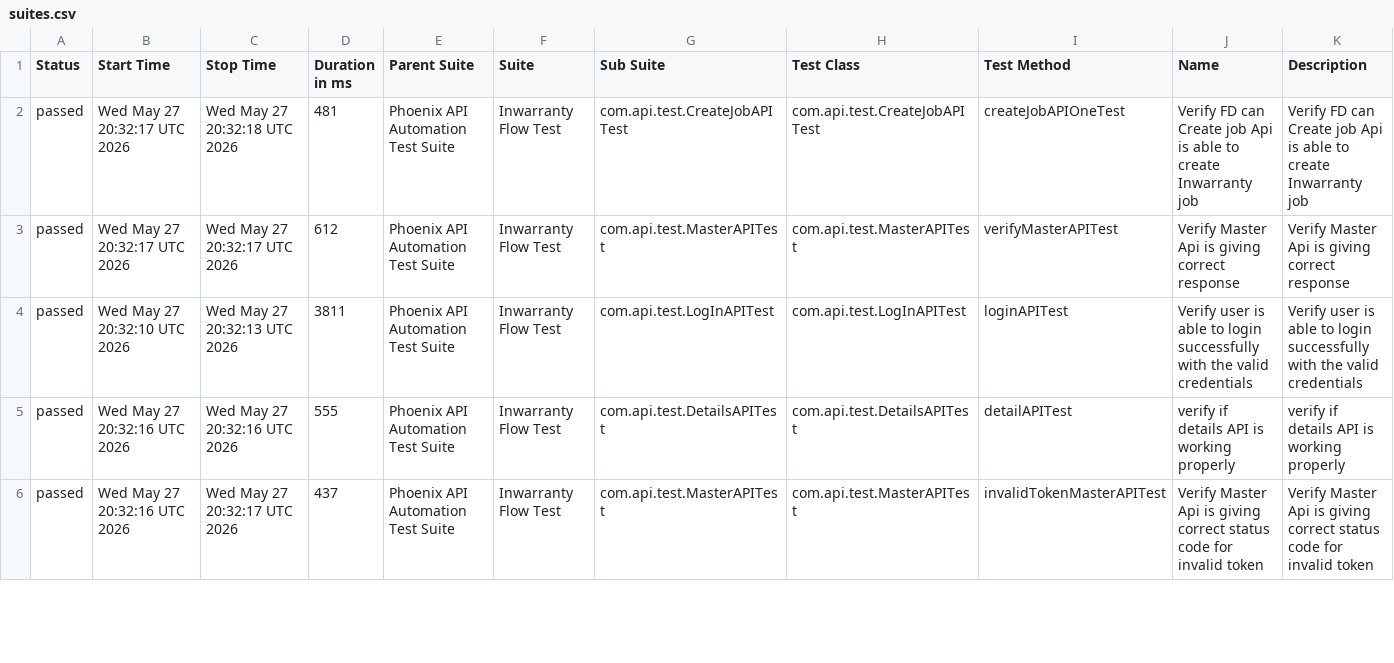
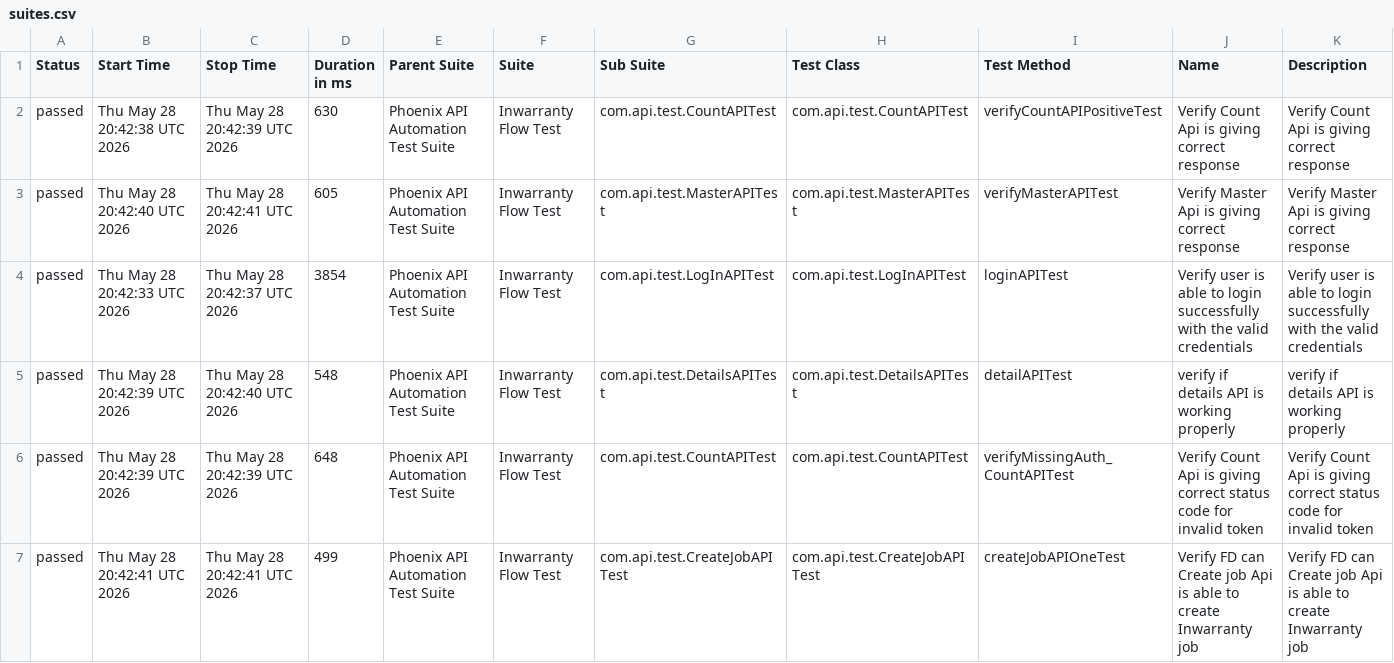
Before and after one commit to sailesh123kumar/PhoenixTestAutomationFramework, a CSV file: data/suites.csv, drawn as a sheet; only a part is shown; the diff covers the shown part only.

```diff
--- a/data/suites.csv
+++ b/data/suites.csv
@@ -1,6 +1,7 @@
 "Status","Start Time","Stop Time","Duration in ms","Parent Suite","Suite","Sub Suite","Test Class","Test Method","Name","Description"
-"passed","Wed May 27 20:32:17 UTC 2026","Wed May 27 20:32:18 UTC 2026","481","Phoenix API Automation Test Suite","Inwarranty Flow Test","com.api.test.CreateJobAPITest","com.api.test.CreateJobAPITest","createJobAPIOneTest","Verify FD can Create job Api is able to create Inwarranty job","Verify FD can Create job Api is able to create Inwarranty job"
-"passed","Wed May 27 20:32:17 UTC 2026","Wed May 27 20:32:17 UTC 2026","612","Phoenix API Automation Test Suite","Inwarranty Flow Test","com.api.test.MasterAPITest","com.api.test.MasterAPITest","verifyMasterAPITest","Verify Master Api is giving correct response","Verify Master Api is giving correct response"
-"passed","Wed May 27 20:32:10 UTC 2026","Wed May 27 20:32:13 UTC 2026","3811","Phoenix API Automation Test Suite","Inwarranty Flow Test","com.api.test.LogInAPITest","com.api.test.LogInAPITest","loginAPITest","Verify user is able to login successfully with the valid credentials","Verify user is able to login successfully with the valid credentials"
-"passed","Wed May 27 20:32:16 UTC 2026","Wed May 27 20:32:16 UTC 2026","555","Phoenix API Automation Test Suite","Inwarranty Flow Test","com.api.test.DetailsAPITest","com.api.test.DetailsAPITest","detailAPITest","verify if details API is working properly","verify if details API is working properly"
-"passed","Wed May 27 20:32:16 UTC 2026","Wed May 27 20:32:17 UTC 2026","437","Phoenix API Automation Test Suite","Inwarranty Flow Test","com.api.test.MasterAPITest","com.api.test.MasterAPITest","invalidTokenMasterAPITest","Verify Master Api is giving correct status code for invalid token","Verify Master Api is giving correct status code for invalid token"
+"passed","Thu May 28 20:42:38 UTC 2026","Thu May 28 20:42:39 UTC 2026","630","Phoenix API Automation Test Suite","Inwarranty Flow Test","com.api.test.CountAPITest","com.api.test.CountAPITest","verifyCountAPIPositiveTest","Verify Count Api is giving correct response","Verify Count Api is giving correct response"
+"passed","Thu May 28 20:42:40 UTC 2026","Thu May 28 20:42:41 UTC 2026","605","Phoenix API Automation Test Suite","Inwarranty Flow Test","com.api.test.MasterAPITest","com.api.test.MasterAPITest","verifyMasterAPITest","Verify Master Api is giving correct response","Verify Master Api is giving correct response"
+"passed","Thu May 28 20:42:33 UTC 2026","Thu May 28 20:42:37 UTC 2026","3854","Phoenix API Automation Test Suite","Inwarranty Flow Test","com.api.test.LogInAPITest","com.api.test.LogInAPITest","loginAPITest","Verify user is able to login successfully with the valid credentials","Verify user is able to login successfully with the valid credentials"
+"passed","Thu May 28 20:42:39 UTC 2026","Thu May 28 20:42:40 UTC 2026","548","Phoenix API Automation Test Suite","Inwarranty Flow Test","com.api.test.DetailsAPITest","com.api.test.DetailsAPITest","detailAPITest","verify if details API is working properly","verify if details API is working properly"
+"passed","Thu May 28 20:42:39 UTC 2026","Thu May 28 20:42:39 UTC 2026","648","Phoenix API Automation Test Suite","Inwarranty Flow Test","com.api.test.CountAPITest","com.api.test.CountAPITest","verifyMissingAuth_CountAPITest","Verify Count Api is giving correct status code for invalid token","Verify Count Api is giving correct status code for invalid token"
+"passed","Thu May 28 20:42:41 UTC 2026","Thu May 28 20:42:41 UTC 2026","499","Phoenix API Automation Test Suite","Inwarranty Flow Test","com.api.test.CreateJobAPITest","com.api.test.CreateJobAPITest","createJobAPIOneTest","Verify FD can Create job Api is able to create Inwarranty job","Verify FD can Create job Api is able to create Inwarranty job"
```
Also changed, not shown: 1 removed row and 14 edited cells elsewhere in this file, data/behaviors.csv, 47 other files.
